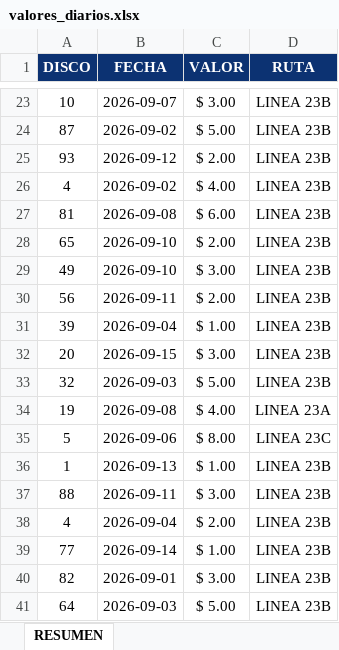
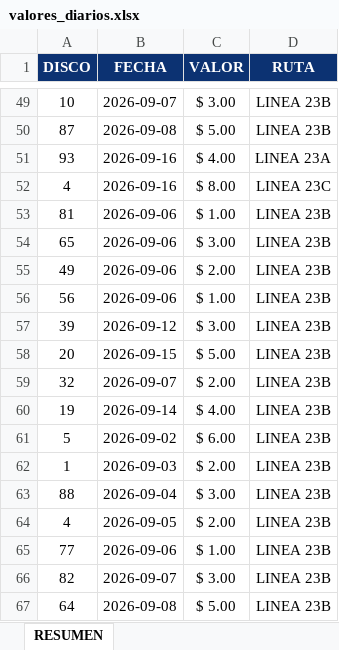
Before and after one commit to BruceRodri/Sistema_minutos, an Excel workbook: data/valores_diarios.xlsx, sheet RESUMEN, drawn as a sheet; only a part is shown, gaps mark what is left out; values as stored, in another font and other column widths than the file's, no borders; addresses are those after the commit; the diff covers the shown part only; the diff names each change by its address in the sheet, - before the commit and + after, or states it on an @@ line.

```diff
--- a/data/valores_diarios.xlsx (sheet RESUMEN)
+++ b/data/valores_diarios.xlsx (sheet RESUMEN)
-B50 (FECHA): 2026-09-02
+B50 (FECHA): 2026-09-08
-B51 (FECHA): 2026-09-12
+B51 (FECHA): 2026-09-16
-C51 (VALOR): $ 2.00
+C51 (VALOR): $ 4.00
-D51 (RUTA): LINEA 23B
+D51 (RUTA): LINEA 23A
-B52 (FECHA): 2026-09-02
+B52 (FECHA): 2026-09-16
-C52 (VALOR): $ 4.00
+C52 (VALOR): $ 8.00
-D52 (RUTA): LINEA 23B
+D52 (RUTA): LINEA 23C
-B53 (FECHA): 2026-09-08
+B53 (FECHA): 2026-09-06
-C53 (VALOR): $ 6.00
+C53 (VALOR): $ 1.00
-B54:B55 (FECHA): 2026-09-10
+B54:B55 (FECHA): 2026-09-06
-C54 (VALOR): $ 2.00
+C54 (VALOR): $ 3.00
-C55 (VALOR): $ 3.00
+C55 (VALOR): $ 2.00
-B56 (FECHA): 2026-09-11
+B56 (FECHA): 2026-09-06
-C56 (VALOR): $ 2.00
+C56 (VALOR): $ 1.00
-B57 (FECHA): 2026-09-04
+B57 (FECHA): 2026-09-12
-C57 (VALOR): $ 1.00
+C57 (VALOR): $ 3.00
-C58 (VALOR): $ 3.00
+C58 (VALOR): $ 5.00
-B59 (FECHA): 2026-09-03
+B59 (FECHA): 2026-09-07
-C59 (VALOR): $ 5.00
+C59 (VALOR): $ 2.00
-B60 (FECHA): 2026-09-08
+B60 (FECHA): 2026-09-14
-D60 (RUTA): LINEA 23A
+D60 (RUTA): LINEA 23B
-B61 (FECHA): 2026-09-06
+B61 (FECHA): 2026-09-02
-C61 (VALOR): $ 8.00
+C61 (VALOR): $ 6.00
-D61 (RUTA): LINEA 23C
+D61 (RUTA): LINEA 23B
-B62 (FECHA): 2026-09-13
+B62 (FECHA): 2026-09-03
-C62 (VALOR): $ 1.00
+C62 (VALOR): $ 2.00
-B63 (FECHA): 2026-09-11
+B63 (FECHA): 2026-09-04
-B64 (FECHA): 2026-09-04
+B64 (FECHA): 2026-09-05
-B65 (FECHA): 2026-09-14
+B65 (FECHA): 2026-09-06
-B66 (FECHA): 2026-09-01
+B66 (FECHA): 2026-09-07
-B67 (FECHA): 2026-09-03
+B67 (FECHA): 2026-09-08
```
Also changed, not shown: 26 added rows, 26 removed rows and 165 edited cells elsewhere in this sheet, 5 other files.
